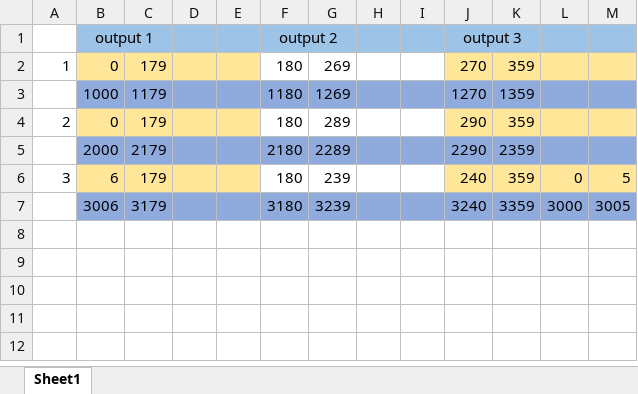
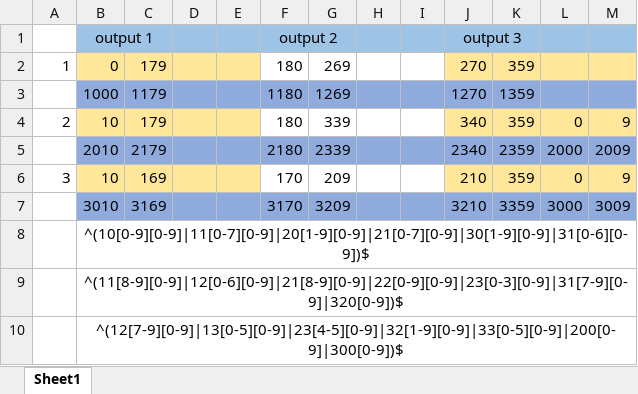
Before and after one commit to panhao4812/GameTools, an Excel workbook: BaroAngEditor/BaroAngEditor/bin/Debug/正则.xlsx, sheet Sheet1, drawn as a sheet; values as stored, in another font and other column widths than the file's, no borders; removed rows and columns are numbered as before the commit, all else as after; the diff names each change by its address in the sheet, - before the commit and + after, or states it on an @@ line.

```diff
--- a/BaroAngEditor/BaroAngEditor/bin/Debug/正则.xlsx (sheet Sheet1)
+++ b/BaroAngEditor/BaroAngEditor/bin/Debug/正则.xlsx (sheet Sheet1)
-B4: 0
+B4: 10
-G4: 289
+G4: 339
-J4: 290
+J4: 340
-L4: (empty)
+L4: 0
-M4: (empty)
+M4: 9
-row 5:  | 2000 | 2179 |  |  | 2180 | 2289 |  |  | 2290 | 2359
+row 5:  | 2010 | 2179 |  |  | 2180 | 2339 |  |  | 2340 | 2359 | 2000 | 2009
-B6: 6
+B6: 10
-C6: 179
+C6: 169
-F6: 180
+F6: 170
-G6: 239
+G6: 209
-J6: 240
+J6: 210
-M6: 5
+M6: 9
-row 7:  | 3006 | 3179 |  |  | 3180 | 3239 |  |  | 3240 | 3359 | 3000 | 3005
+row 7:  | 3010 | 3169 |  |  | 3170 | 3209 |  |  | 3210 | 3359 | 3000 | 3009
+row 8:  | ^(10[0-9][0-9]|11[0-7][0-9]|20[1-9][0-9]|21[0-7][0-9]|30[1-9][0-9]|31[0-6][0-9])$
+row 9:  | ^(11[8-9][0-9]|12[0-6][0-9]|21[8-9][0-9]|22[0-9][0-9]|23[0-3][0-9]|31[7-9][0-9]|320[0-9])$
+row 10:  | ^(12[7-9][0-9]|13[0-5][0-9]|23[4-5][0-9]|32[1-9][0-9]|33[0-5][0-9]|200[0-9]|300[0-9])$
```
Also changed, not shown: formulas that keep their value, 12 other files.
